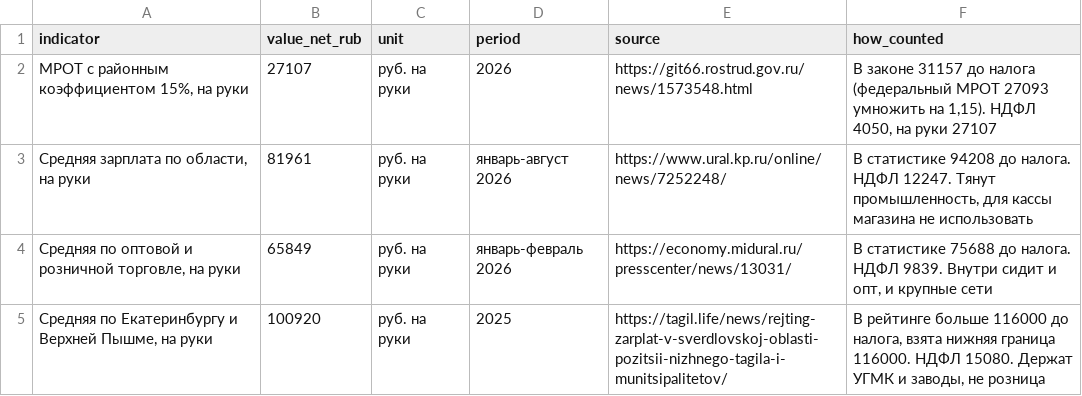
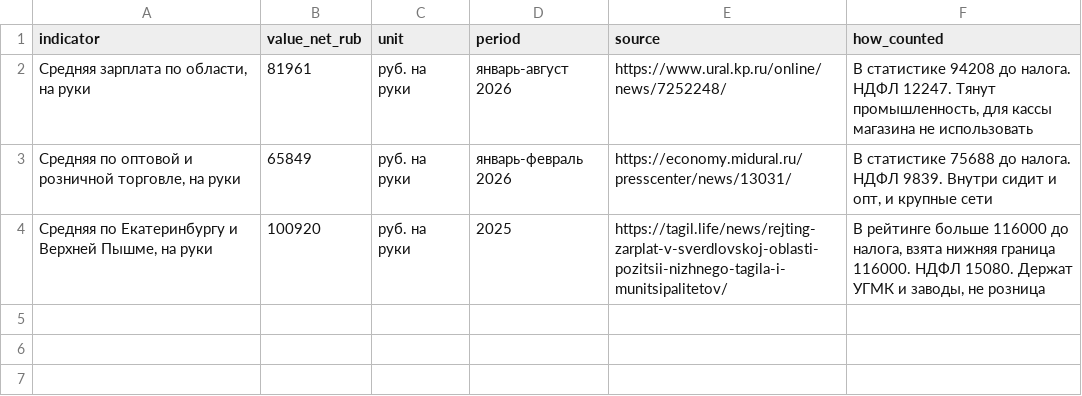
Before and after one commit to arimberg-svg/ekb-zarplaty-diy, a CSV file: data/context.csv, drawn as a sheet.

```diff
--- a/data/context.csv
+++ b/data/context.csv
@@ -1,3 +1,2 @@
 indicator;value_net_rub;unit;period;source;how_counted
-МРОТ с районным коэффициентом 15%, на руки;27107;руб. на руки;2026;https://git66.rostrud.gov.ru/news/1573548.html;В законе 31157 до налога (федеральный МРОТ 27093 умножить на 1,15). НДФЛ 4050, на руки 27107
 Средняя зарплата по области, на руки;81961;руб. на руки;январь-август 2026;https://www.ural.kp.ru/online/news/7252248/;В статистике 94208 до налога. НДФЛ 12247. Тянут промышленность, для кассы магазина не использовать
```
Also changed, not shown: 2 other files.
